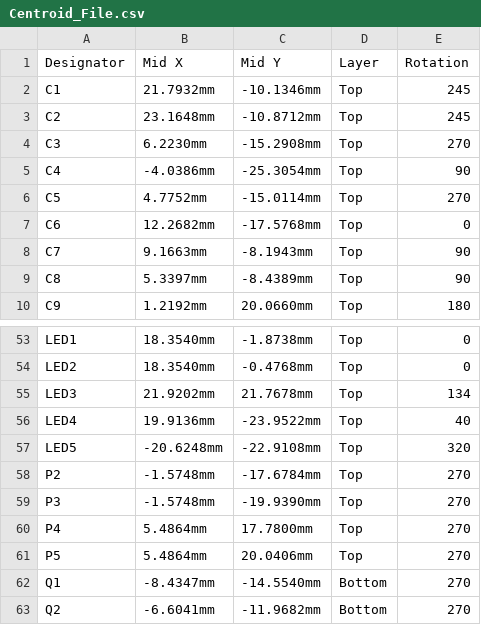
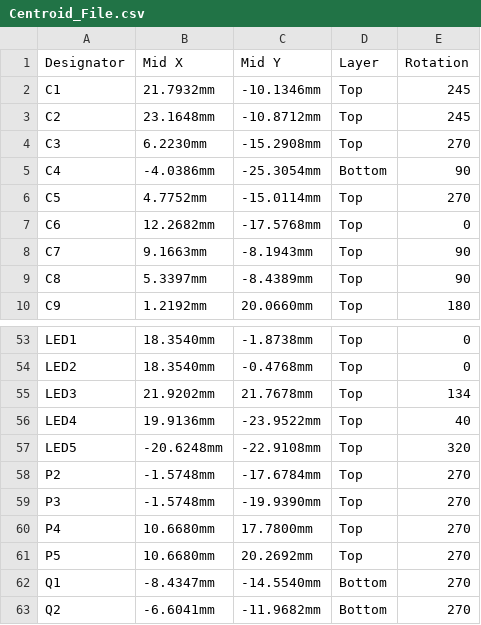
Before and after one commit to eSpark-Backup/smartmasjid-hw, a CSV file: Design Files/IoT-Speaker-v1.2/Pick n Place Files/Centroid_File.csv, drawn as a sheet; only a part is shown, gaps mark what is left out.

```diff
--- a/Design Files/IoT-Speaker-v1.2/Pick n Place Files/Centroid_File.csv
+++ b/Design Files/IoT-Speaker-v1.2/Pick n Place Files/Centroid_File.csv
@@ -4,3 +4,3 @@ C2,23.1648mm,-10.8712mm,Top,245
 C3,6.2230mm,-15.2908mm,Top,270
-C4,-4.0386mm,-25.3054mm,Top,90
+C4,-4.0386mm,-25.3054mm,Bottom,90
 C5,4.7752mm,-15.0114mm,Top,270
@@ -59,4 +59,4 @@ P2,-1.5748mm,-17.6784mm,Top,270
 P3,-1.5748mm,-19.9390mm,Top,270
-P4,5.4864mm,17.7800mm,Top,270
-P5,5.4864mm,20.0406mm,Top,270
+P4,10.6680mm,17.7800mm,Top,270
+P5,10.6680mm,20.2692mm,Top,270
 Q1,-8.4347mm,-14.5540mm,Bottom,270
```
Also changed, not shown: Design Files/IoT-Speaker-v1.2/Pick n Place Files/Pick Place for IOT_Speaker.csv, 45 other files.
